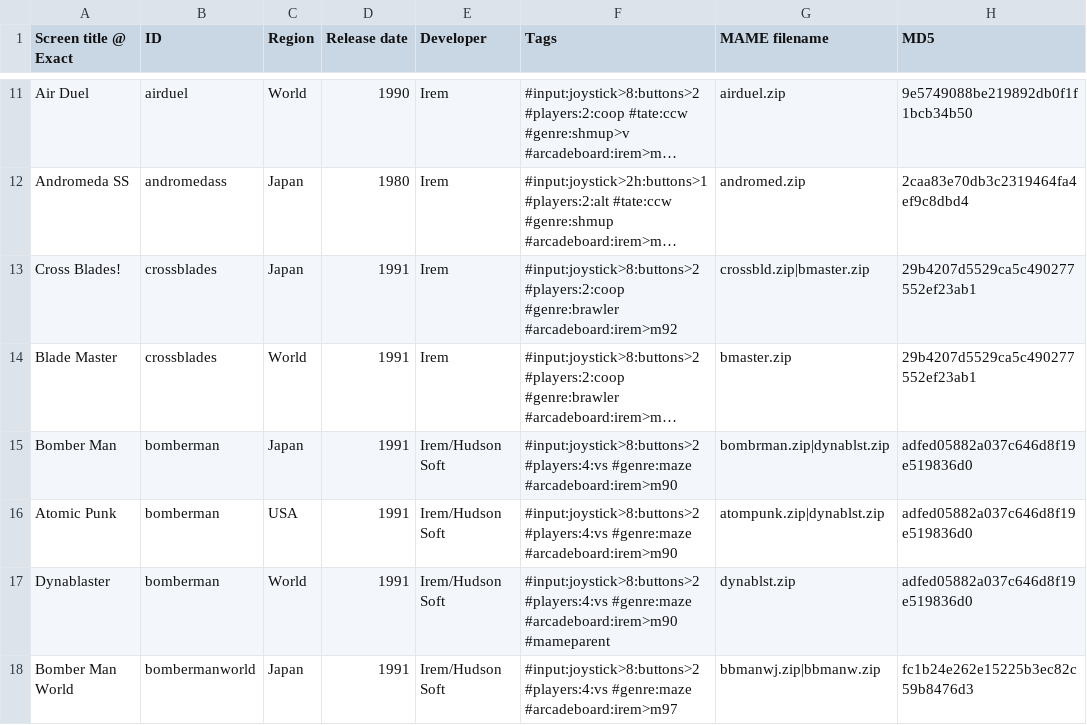
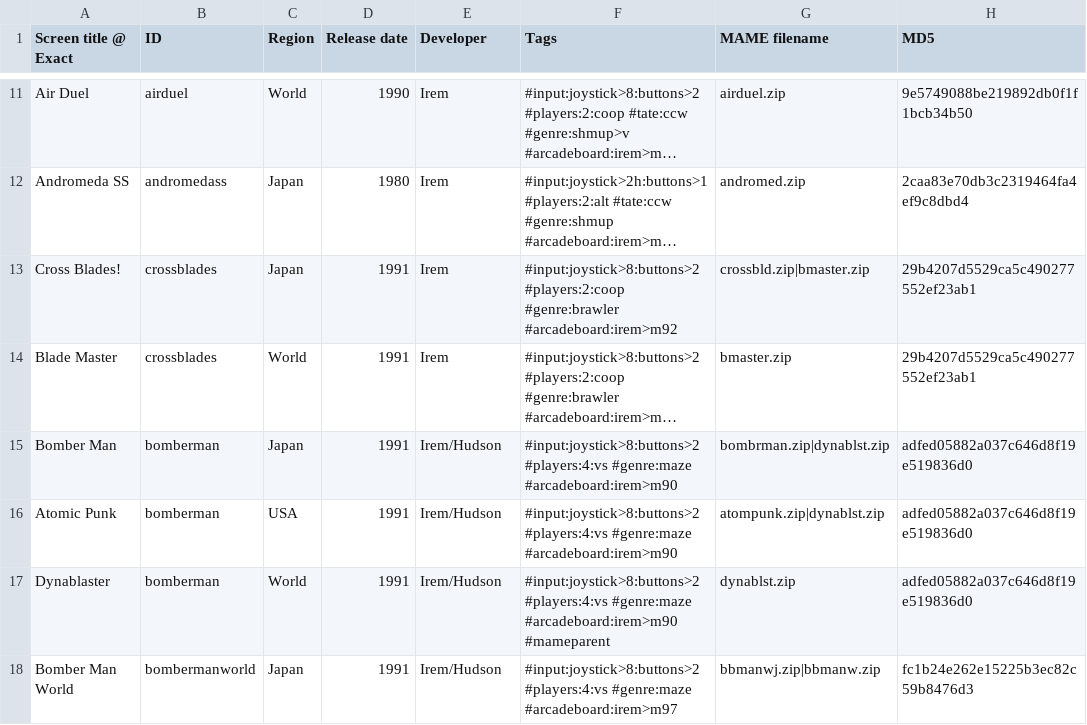
Before and after one commit to PigSaint/GameDataBase, a CSV file: Arcade_Irem.csv, drawn as a sheet; only a part is shown, gaps mark what is left out; long unchanged cells end in …; the diff covers the shown part only; the diff names each change by its address in the sheet, - before the commit and + after, or states it on an @@ line.

Commit message:
Update Arcade_Irem.csv

```diff
--- a/Arcade_Irem.csv
+++ b/Arcade_Irem.csv
-E15:E18 (Developer): Irem/Hudson Soft
+E15:E18 (Developer): Irem/Hudson
```
Also changed, not shown: 8 edited cells elsewhere in this file.
